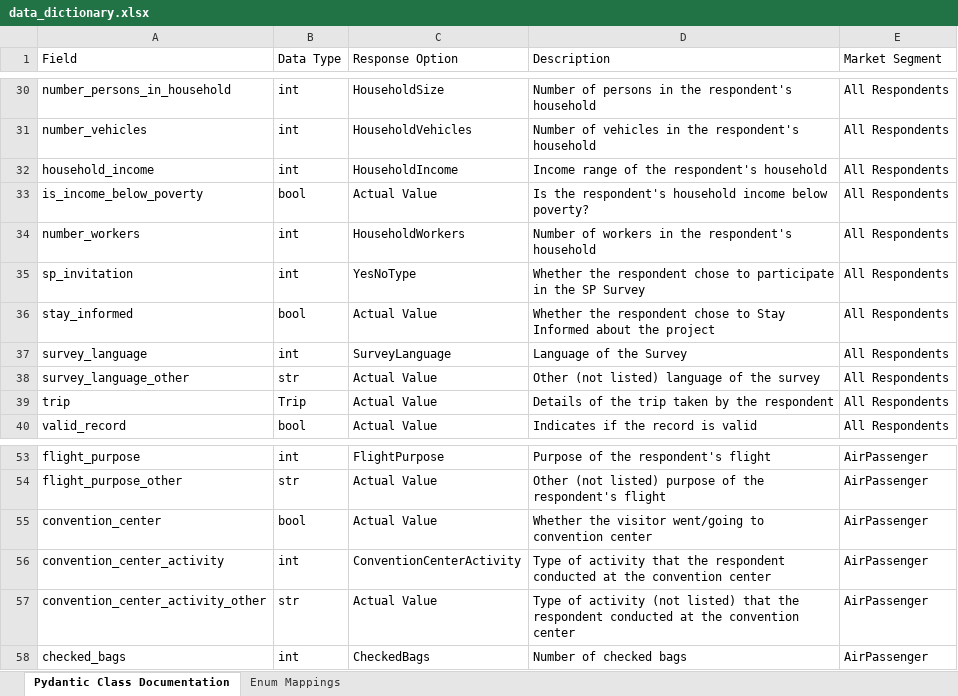
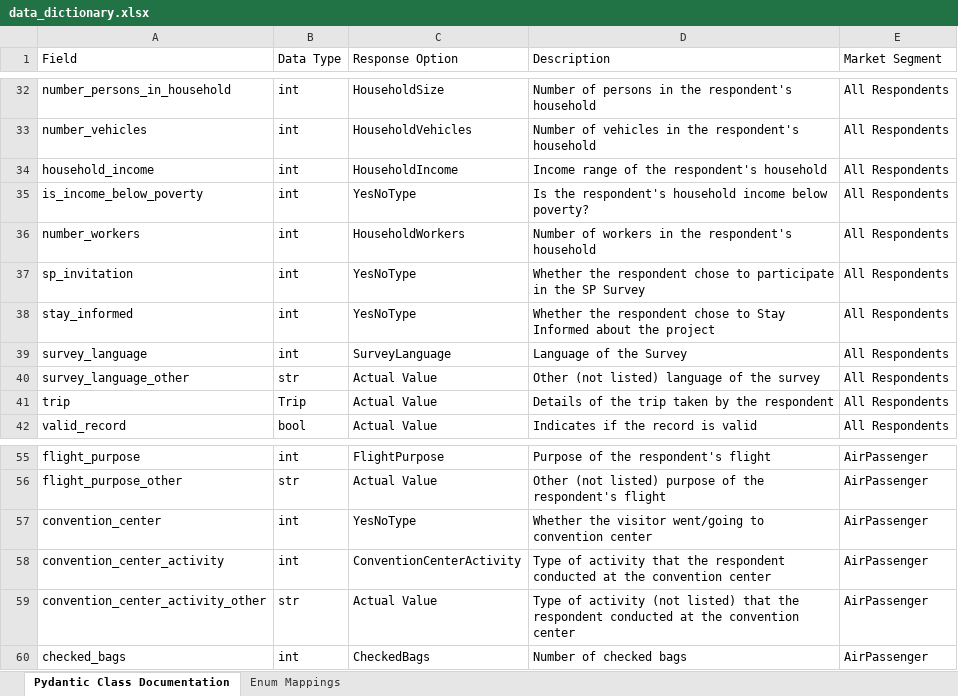
Before and after one commit to wsp-sag/Survey_Airport, an Excel workbook: reports/data_dictionary.xlsx, sheet Pydantic Class Documentation, drawn as a sheet; only a part is shown, gaps mark what is left out; values as stored, in another font and other column widths than the file's, no borders; addresses are those after the commit; the diff covers the shown part only; the diff names each change by its address in the sheet, - before the commit and + after, or states it on an @@ line.

Commit message:
Add fields to data model, computed fields to data dict

```diff
--- a/reports/data_dictionary.xlsx (sheet Pydantic Class Documentation)
+++ b/reports/data_dictionary.xlsx (sheet Pydantic Class Documentation)
-B35 (Data Type): bool
+B35 (Data Type): int
-C35 (Response Option): Actual Value
+C35 (Response Option): YesNoType
-B38 (Data Type): bool
+B38 (Data Type): int
-C38 (Response Option): Actual Value
+C38 (Response Option): YesNoType
-B57 (Data Type): bool
+B57 (Data Type): int
-C57 (Response Option): Actual Value
+C57 (Response Option): YesNoType
```
Also changed, not shown: 13 added rows elsewhere in this sheet, sheet Enum Mappings, 11 other files.
